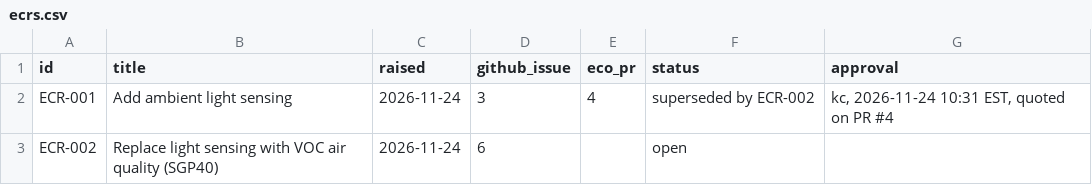
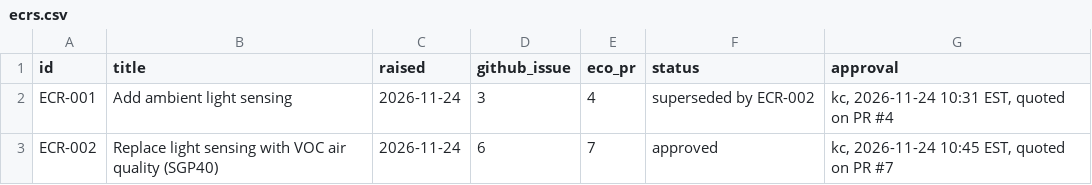
Before and after one commit to kelvinchow23/minimal-qms-hello-pilot-lab-sensor-node, a CSV file: 00_planning/ecrs.csv, drawn as a sheet.

```diff
--- a/00_planning/ecrs.csv
+++ b/00_planning/ecrs.csv
@@ -2,2 +2,2 @@ id,title,raised,github_issue,eco_pr,status,approval
 ECR-001,Add ambient light sensing,2026-11-24,3,4,superseded by ECR-002,"kc, 2026-11-24 10:31 EST, quoted on PR #4"
-ECR-002,Replace light sensing with VOC air quality (SGP40),2026-11-24,6,,open,
+ECR-002,Replace light sensing with VOC air quality (SGP40),2026-11-24,6,7,approved,"kc, 2026-11-24 10:45 EST, quoted on PR #7"
```
Also changed, not shown: docs/qms-findings.csv.
